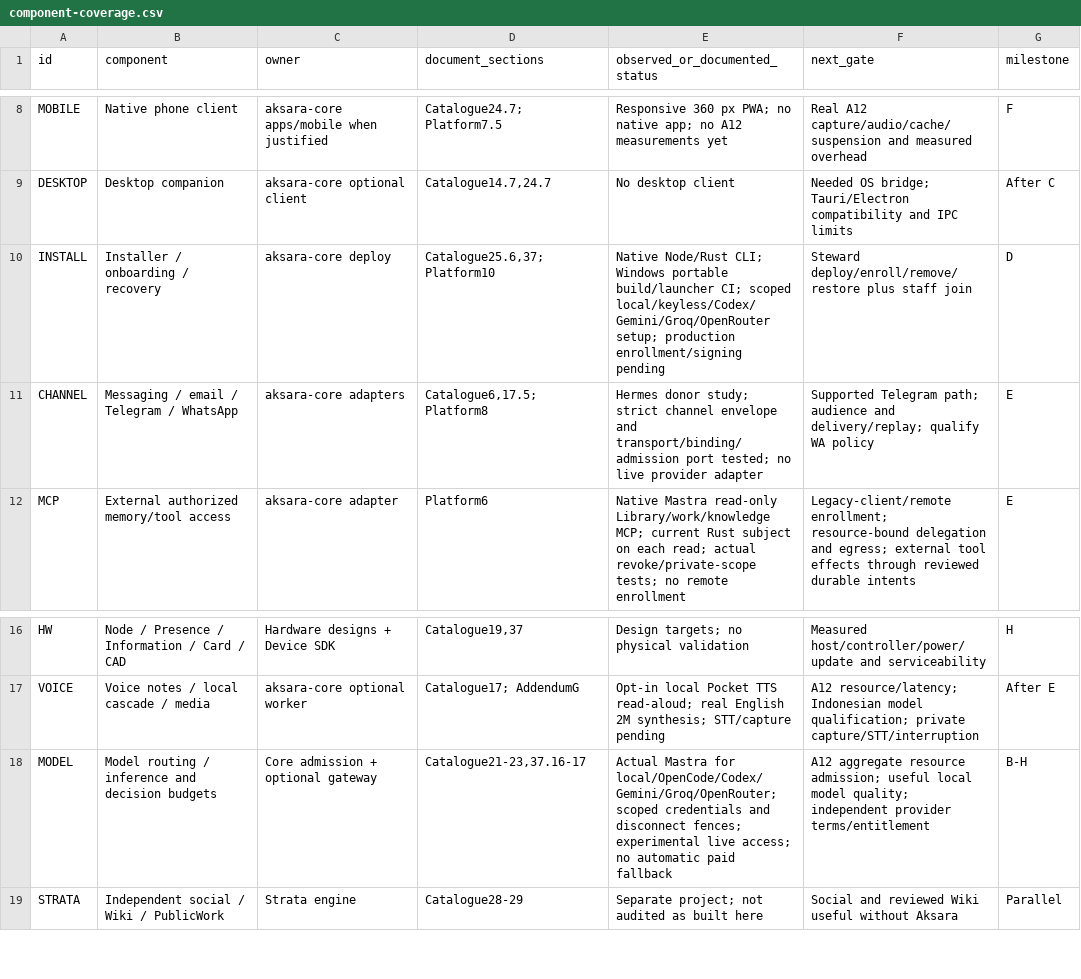
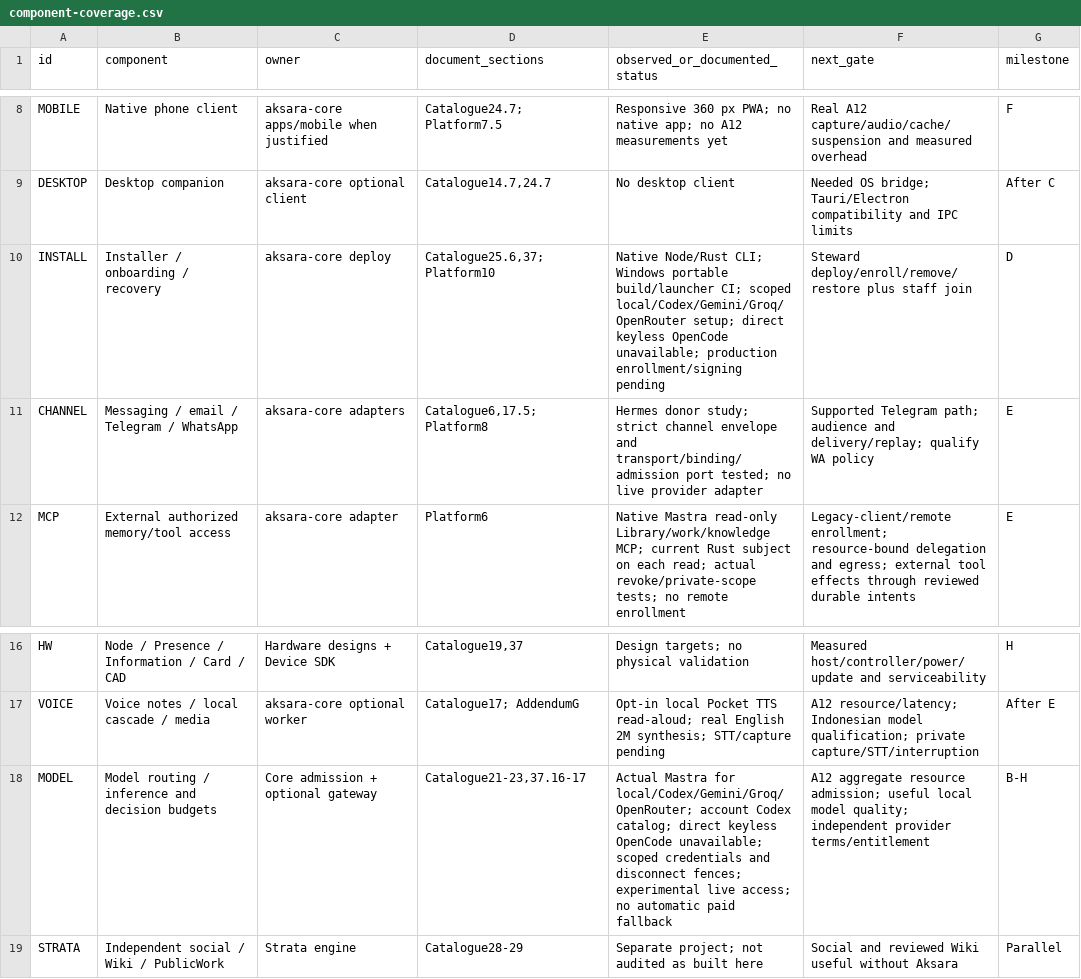
Before and after one commit to yohn-maistre/aksara-core, a CSV file: docs/platform/component-coverage.csv, drawn as a sheet; only a part is shown, gaps mark what is left out.

Commit message:
Fix Codex subscription requests and discover account model choices

```diff
--- a/docs/platform/component-coverage.csv
+++ b/docs/platform/component-coverage.csv
@@ -9,3 +9,3 @@ MOBILE,Native phone client,aksara-core apps/mobile when justified,Catalogue24.7;
 DESKTOP,Desktop companion,aksara-core optional client,"Catalogue14.7,24.7",No desktop client,Needed OS bridge; Tauri/Electron compatibility and IPC limits,After C
-INSTALL,Installer / onboarding / recovery,aksara-core deploy,"Catalogue25.6,37; Platform10",Native Node/Rust CLI; Windows portable build/launcher CI; scoped local/keyless/Codex/Gemini/Groq/OpenRouter setup; production enrollment/signing pending,Steward deploy/enroll/remove/restore plus staff join,D
+INSTALL,Installer / onboarding / recovery,aksara-core deploy,"Catalogue25.6,37; Platform10",Native Node/Rust CLI; Windows portable build/launcher CI; scoped local/Codex/Gemini/Groq/OpenRouter setup; direct keyless OpenCode unavailable; production enrollment/signing pending,Steward deploy/enroll/remove/restore plus staff join,D
 CHANNEL,Messaging / email / Telegram / WhatsApp,aksara-core adapters,"Catalogue6,17.5; Platform8",Hermes donor study; strict channel envelope and transport/binding/admission port tested; no live provider adapter,Supported Telegram path; audience and delivery/replay; qualify WA policy,E
@@ -17,3 +17,3 @@ HW,Node / Presence / Information / Card / CAD,Hardware designs + Device SDK,"Cat
 VOICE,Voice notes / local cascade / media,aksara-core optional worker,Catalogue17; AddendumG,Opt-in local Pocket TTS read-aloud; real English 2M synthesis; STT/capture pending,A12 resource/latency; Indonesian model qualification; private capture/STT/interruption,After E
-MODEL,Model routing / inference and decision budgets,Core admission + optional gateway,"Catalogue21-23,37.16-17",Actual Mastra for local/OpenCode/Codex/Gemini/Groq/OpenRouter; scoped credentials and disconnect fences; experimental live access; no automatic paid fallback,A12 aggregate resource admission; useful local model quality; independent provider terms/entitlement,B-H
+MODEL,Model routing / inference and decision budgets,Core admission + optional gateway,"Catalogue21-23,37.16-17",Actual Mastra for local/Codex/Gemini/Groq/OpenRouter; account Codex catalog; direct keyless OpenCode unavailable; scoped credentials and disconnect fences; experimental live access; no automatic paid fallback,A12 aggregate resource admission; useful local model quality; independent provider terms/entitlement,B-H
 STRATA,Independent social / Wiki / PublicWork,Strata engine,Catalogue28-29,Separate project; not audited as built here,Social and reviewed Wiki useful without Aksara,Parallel
```
Also changed, not shown: 18 other files.
